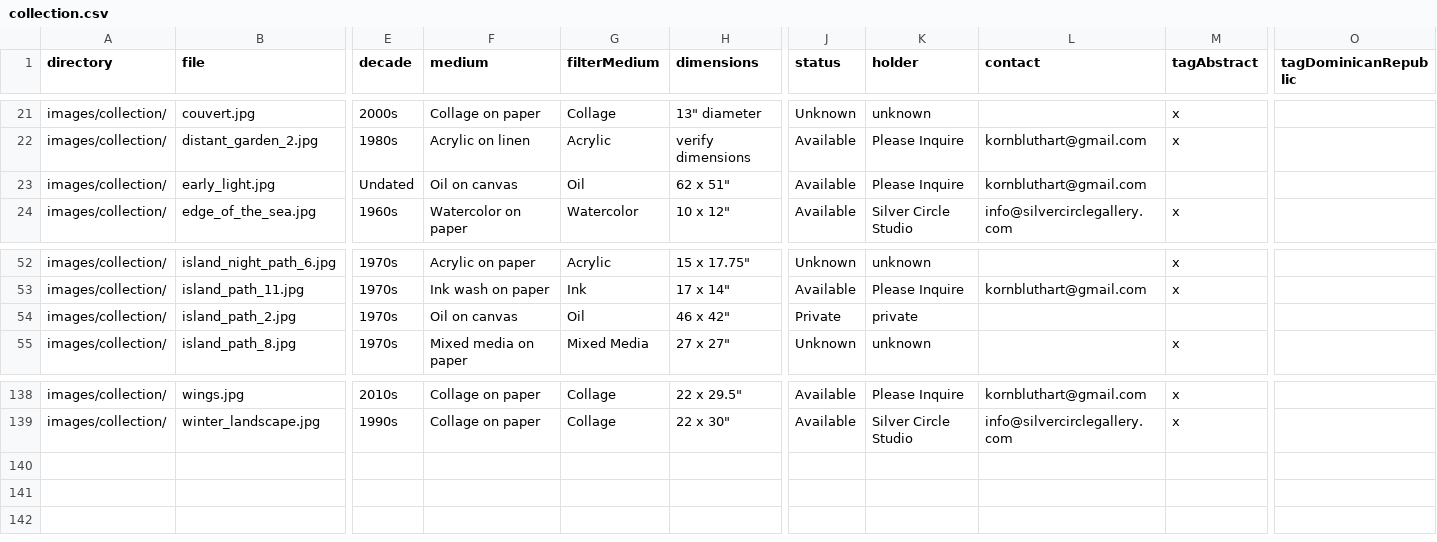
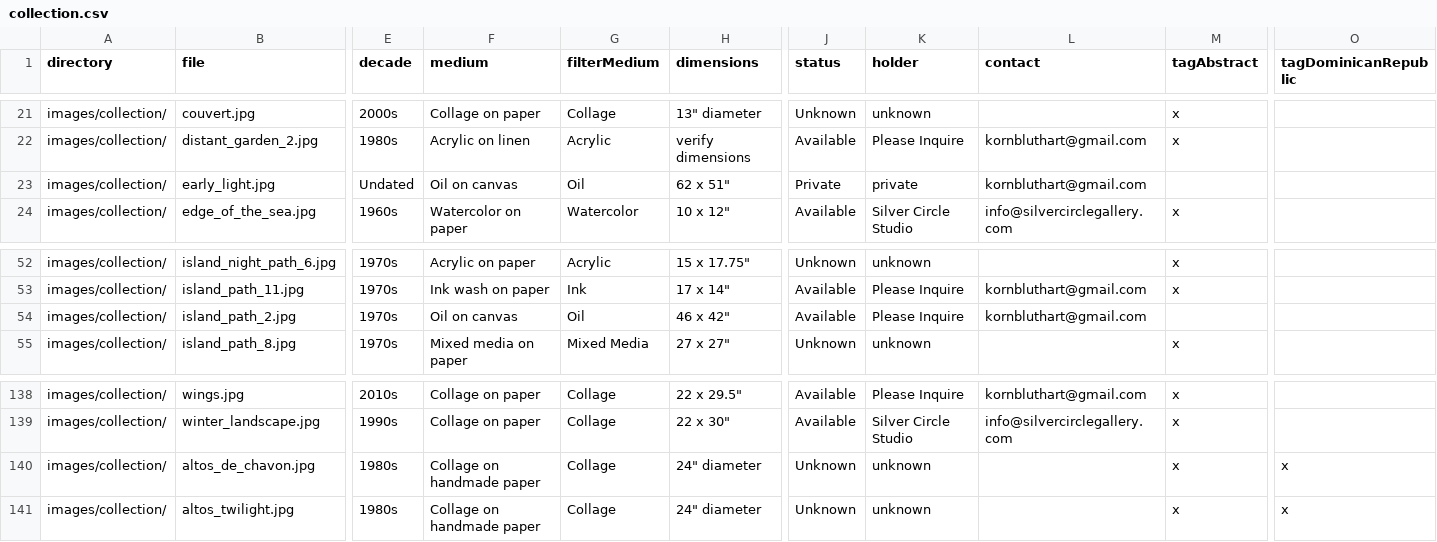
Before and after one commit to colinrobertbrooks/frances-kornbluth, a CSV file: data/collection.csv, drawn as a sheet; only a part is shown, gaps mark what is left out; rows hold the shown columns only; the diff names each change by its address in the sheet, - before the commit and + after, or states it on an @@ line.

Commit message:
optimize/add images, add two images to quotes page

```diff
--- a/data/collection.csv
+++ b/data/collection.csv
-J23 (status): Available
+J23 (status): Private
-K23 (holder): Please Inquire
+K23 (holder): private
-J54 (status): Private
+J54 (status): Available
-K54 (holder): private
+K54 (holder): Please Inquire
-L54 (contact): (empty)
+L54 (contact): kornbluthart@gmail.com
+row 140: images/collection/ | altos_de_chavon.jpg | 1980s | Collage on handmade paper | Collage | 24" diameter | Unknown | unknown |  | x | x
+row 141: images/collection/ | altos_twilight.jpg | 1980s | Collage on handmade paper | Collage | 24" diameter | Unknown | unknown |  | x | x
```
Also changed, not shown: 18 other files.
